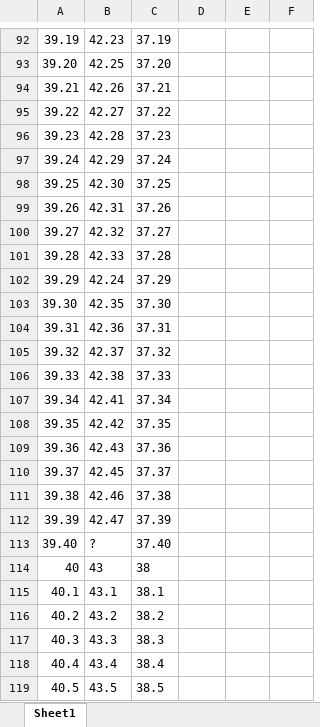
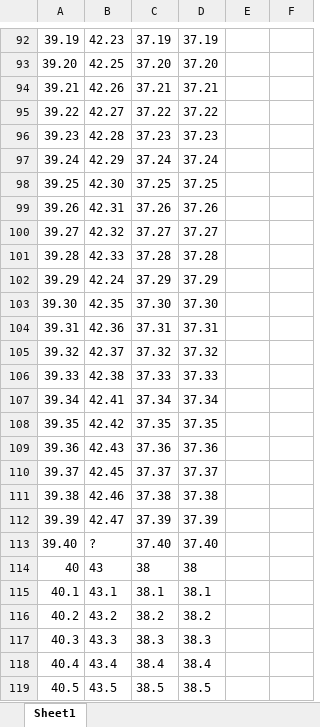
Before and after one commit to raivisskadins/vpp-cfla, an Excel workbook: Parbaudes_lapu_versijas_jautajumi.xlsx, sheet Sheet1, drawn as a sheet; only a part is shown, gaps mark what is left out; values as stored, in another font and other column widths than the file's, no borders; the diff covers the shown part only; the diff names each change by its address in the sheet, - before the commit and + after, or states it on an @@ line.

```diff
--- a/Parbaudes_lapu_versijas_jautajumi.xlsx (sheet Sheet1)
+++ b/Parbaudes_lapu_versijas_jautajumi.xlsx (sheet Sheet1)
-D92: (empty)
+D92: 37.19
-D93: (empty)
+D93: 37.20
-D94: (empty)
+D94: 37.21
-D95: (empty)
+D95: 37.22
-D96: (empty)
+D96: 37.23
-D97: (empty)
+D97: 37.24
-D98: (empty)
+D98: 37.25
-D99: (empty)
+D99: 37.26
-D100: (empty)
+D100: 37.27
-D101: (empty)
+D101: 37.28
-D102: (empty)
+D102: 37.29
-D103: (empty)
+D103: 37.30
-D104: (empty)
+D104: 37.31
-D105: (empty)
+D105: 37.32
-D106: (empty)
+D106: 37.33
-D107: (empty)
+D107: 37.34
-D108: (empty)
+D108: 37.35
-D109: (empty)
+D109: 37.36
-D110: (empty)
+D110: 37.37
-D111: (empty)
+D111: 37.38
-D112: (empty)
+D112: 37.39
-D113: (empty)
+D113: 37.40
-D114: (empty)
+D114: 38
-D115: (empty)
+D115: 38.1
-D116: (empty)
+D116: 38.2
-D117: (empty)
+D117: 38.3
-D118: (empty)
+D118: 38.4
-D119: (empty)
+D119: 38.5
```
Also changed, not shown: 123 edited cells elsewhere in this sheet, 2 other files.
